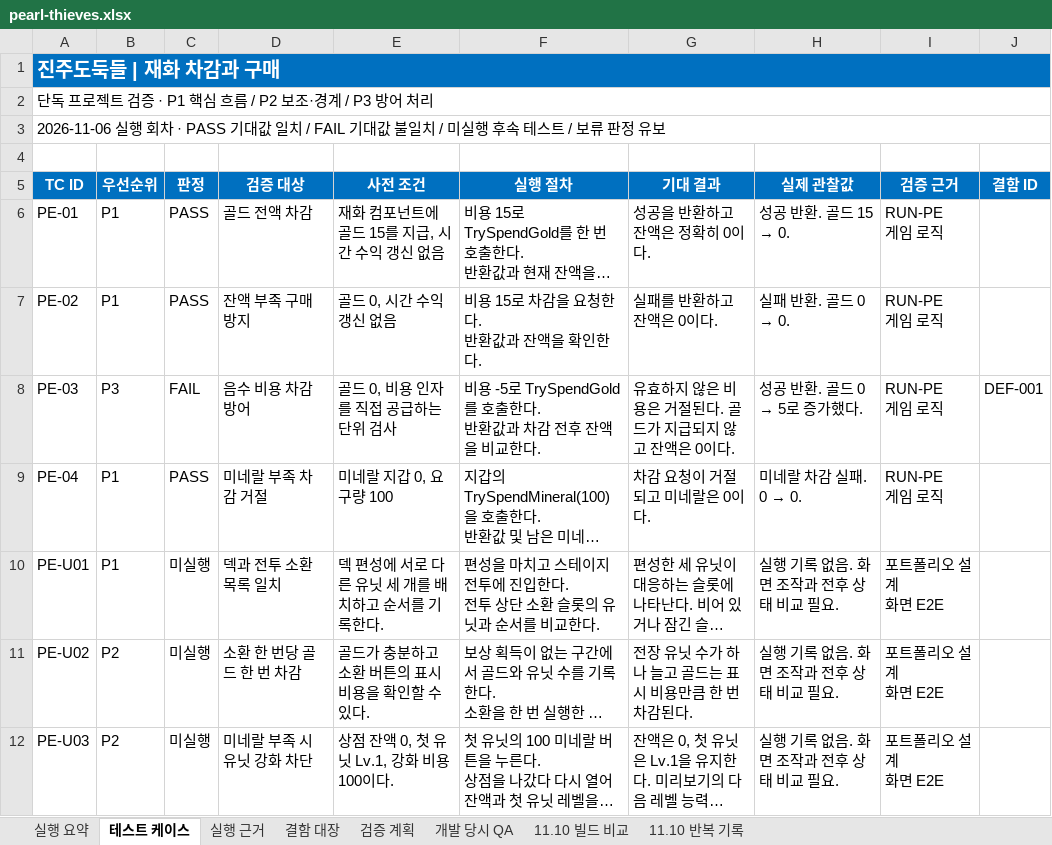
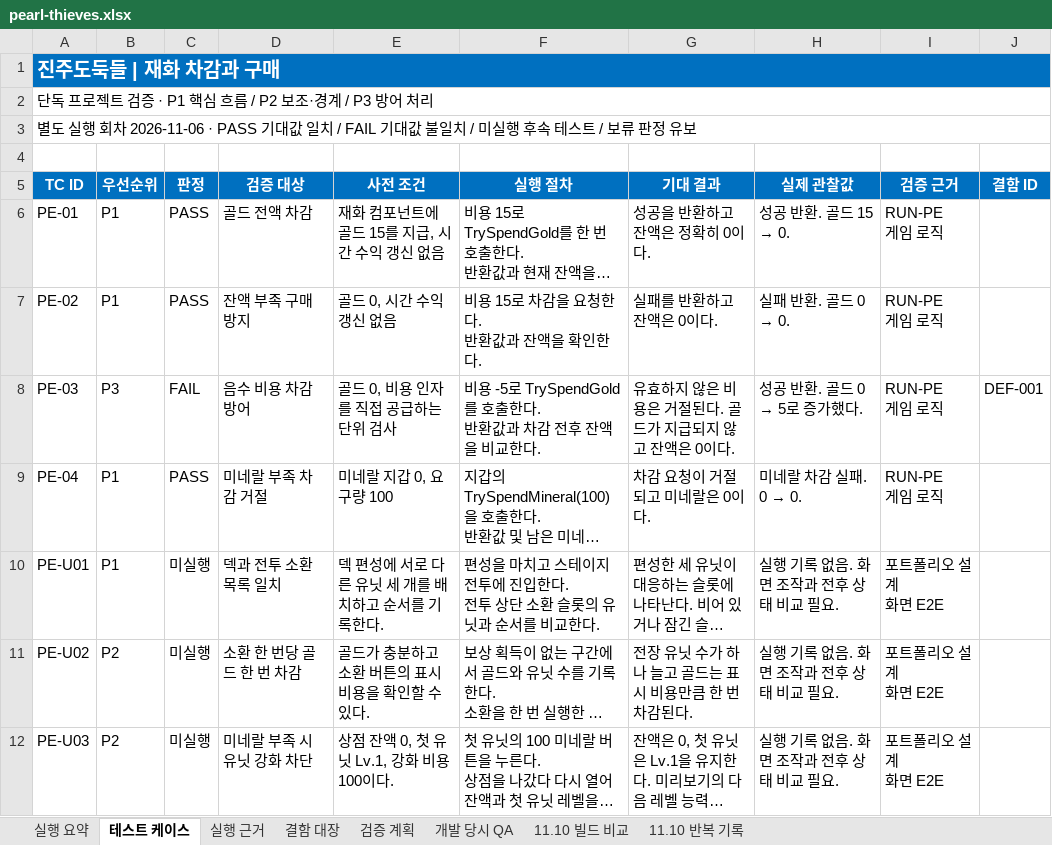
Before and after one commit to lde0707/Leedoeon, an Excel workbook: qa/reports/pearl-thieves.xlsx, sheet 테스트 케이스, drawn as a sheet; long unchanged cells end in …; values as stored, in another font and other column widths than the file's, no borders; conditional formats and table styles not drawn; the diff names each change by its address in the sheet, - before the commit and + after, or states it on an @@ line.

Commit message:
Record Pearl Thieves manual verification date separately

```diff
--- a/qa/reports/pearl-thieves.xlsx (sheet 테스트 케이스)
+++ b/qa/reports/pearl-thieves.xlsx (sheet 테스트 케이스)
-A3 (TC ID): 2026-11-06 실행 회차 · PASS 기대…
+A3 (TC ID): 별도 실행 회차 2026-11-06 · PASS 기대…
```
Also changed, not shown: sheet 실행 요약, 1 other file.
